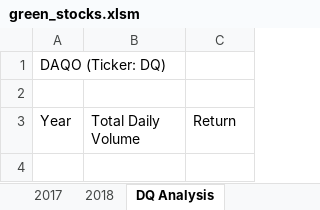
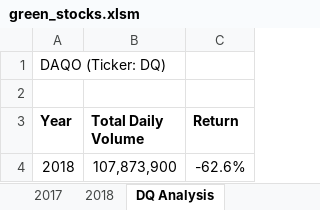
Before and after one commit to abrodyyy/stock-analysis, an Excel workbook: green_stocks.xlsm, sheet DQ Analysis, drawn as a sheet; values as stored, in another font and other column widths than the file's, no borders; charts and pictures not drawn; the diff names each change by its address in the sheet, - before the commit and + after, or states it on an @@ line.

```diff
--- a/green_stocks.xlsm (sheet DQ Analysis)
+++ b/green_stocks.xlsm (sheet DQ Analysis)
-A3:C3 bold: off
+A3:C3 bold: on
+row 4: 2018 | 107,873,900 | -62.6%
```
Also changed, not shown: other sheet tabs, charts or pictures.
